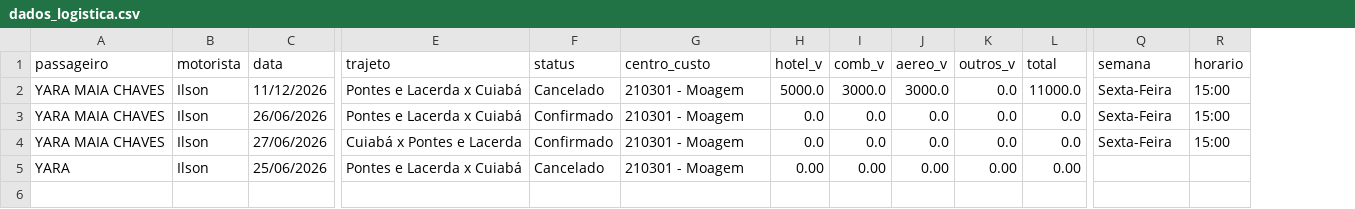
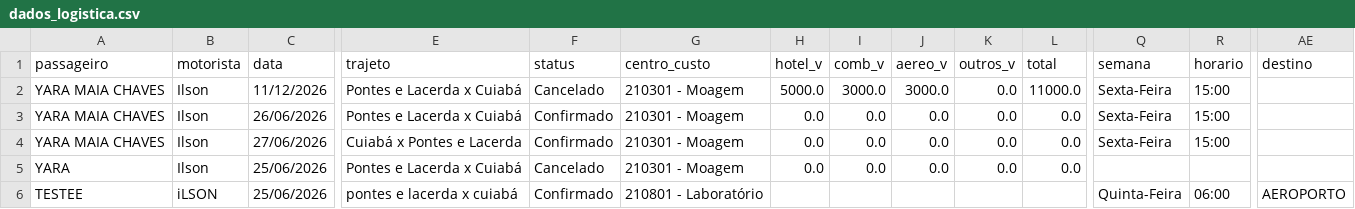
Before and after one commit to yaramaia122-lgtm/logistica-novo, a CSV file: dados_logistica.csv, drawn as a sheet; only a part is shown, gaps mark what is left out; rows hold the shown columns only; the diff names each change by its address in the sheet, - before the commit and + after, or states it on an @@ line.

Commit message:
Nova Programacao Automatizada

```diff
--- a/dados_logistica.csv
+++ b/dados_logistica.csv
+column AE (destino), empty
-H5 (hotel_v): 0.00
+H5 (hotel_v): 0.0
-I5 (comb_v): 0.00
+I5 (comb_v): 0.0
-J5 (aereo_v): 0.00
+J5 (aereo_v): 0.0
-K5 (outros_v): 0.00
+K5 (outros_v): 0.0
-L5 (total): 0.00
+L5 (total): 0.0
+row 6: TESTEE | iLSON | 25/06/2026 | pontes e lacerda x cuiabá | Confirmado | 210801 - Laboratório |  |  |  |  |  | Quinta-Feira | 06:00 | AEROPORTO
```
